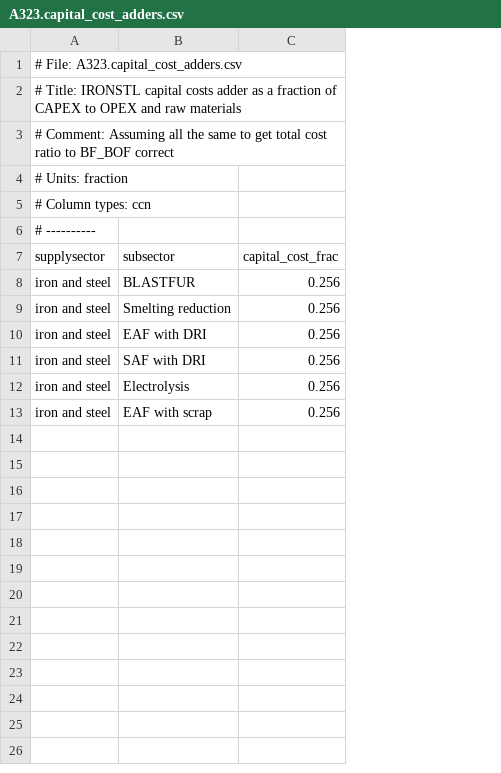
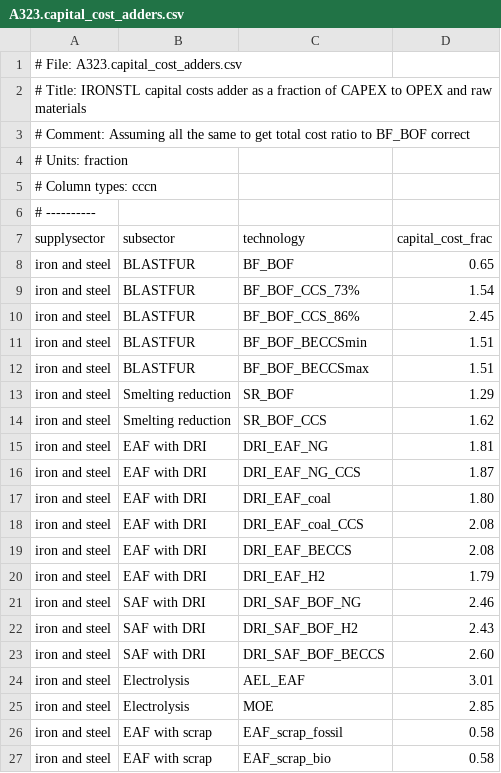
Before and after one commit to russellhz/gcam-core, a CSV file: input/gcamdata/inst/extdata/energy/A323.capital_cost_adders.csv, drawn as a sheet; addresses are those after the commit; the diff names each change by its address in the sheet, - before the commit and + after, or states it on an @@ line.

Commit message:
new costs with materials

```diff
--- a/input/gcamdata/inst/extdata/energy/A323.capital_cost_adders.csv
+++ b/input/gcamdata/inst/extdata/energy/A323.capital_cost_adders.csv
+column C (technology), row 8: BF_BOF; row 13: SR_BOF; row 15: DRI_EAF_NG; row 21: DRI_SAF_BOF_NG; row 24: AEL_EAF; row 26: EAF_scrap_fossil
-A5 (supplysector): # Column types: ccn
+A5 (supplysector): # Column types: cccn
-D8 (capital_cost_frac): 0.256
+D8 (capital_cost_frac): 0.65
+row 9: iron and steel | BLASTFUR | BF_BOF_CCS_73% | 1.54
+row 10: iron and steel | BLASTFUR | BF_BOF_CCS_86% | 2.45
+row 11: iron and steel | BLASTFUR | BF_BOF_BECCSmin | 1.51
+row 12: iron and steel | BLASTFUR | BF_BOF_BECCSmax | 1.51
-D13 (capital_cost_frac): 0.256
+D13 (capital_cost_frac): 1.29
+row 14: iron and steel | Smelting reduction | SR_BOF_CCS | 1.62
-D15 (capital_cost_frac): 0.256
+D15 (capital_cost_frac): 1.81
+row 16: iron and steel | EAF with DRI | DRI_EAF_NG_CCS | 1.87
+row 17: iron and steel | EAF with DRI | DRI_EAF_coal | 1.80
+row 18: iron and steel | EAF with DRI | DRI_EAF_coal_CCS | 2.08
+row 19: iron and steel | EAF with DRI | DRI_EAF_BECCS | 2.08
+row 20: iron and steel | EAF with DRI | DRI_EAF_H2 | 1.79
-D21 (capital_cost_frac): 0.256
+D21 (capital_cost_frac): 2.46
+row 22: iron and steel | SAF with DRI | DRI_SAF_BOF_H2 | 2.43
+row 23: iron and steel | SAF with DRI | DRI_SAF_BOF_BECCS | 2.60
-D24 (capital_cost_frac): 0.256
+D24 (capital_cost_frac): 3.01
+row 25: iron and steel | Electrolysis | MOE | 2.85
-D26 (capital_cost_frac): 0.256
+D26 (capital_cost_frac): 0.58
+row 27: iron and steel | EAF with scrap | EAF_scrap_bio | 0.58
```
Also changed, not shown: input/gcamdata/inst/extdata/energy/A323.globaltech_cost.csv, 2 other files.
